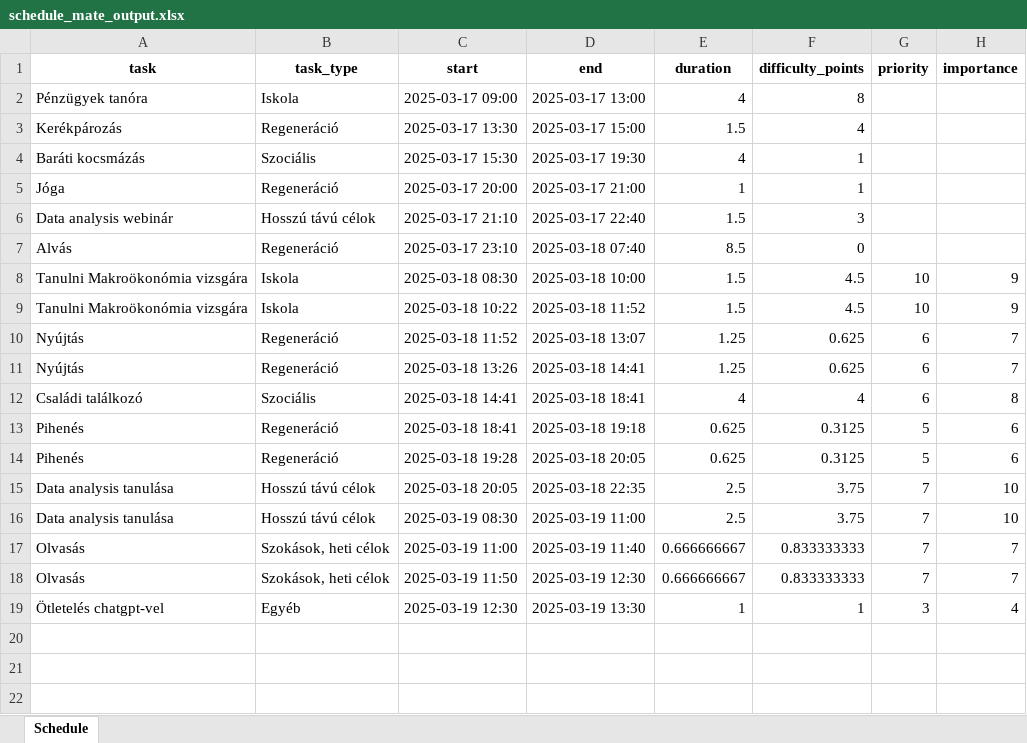
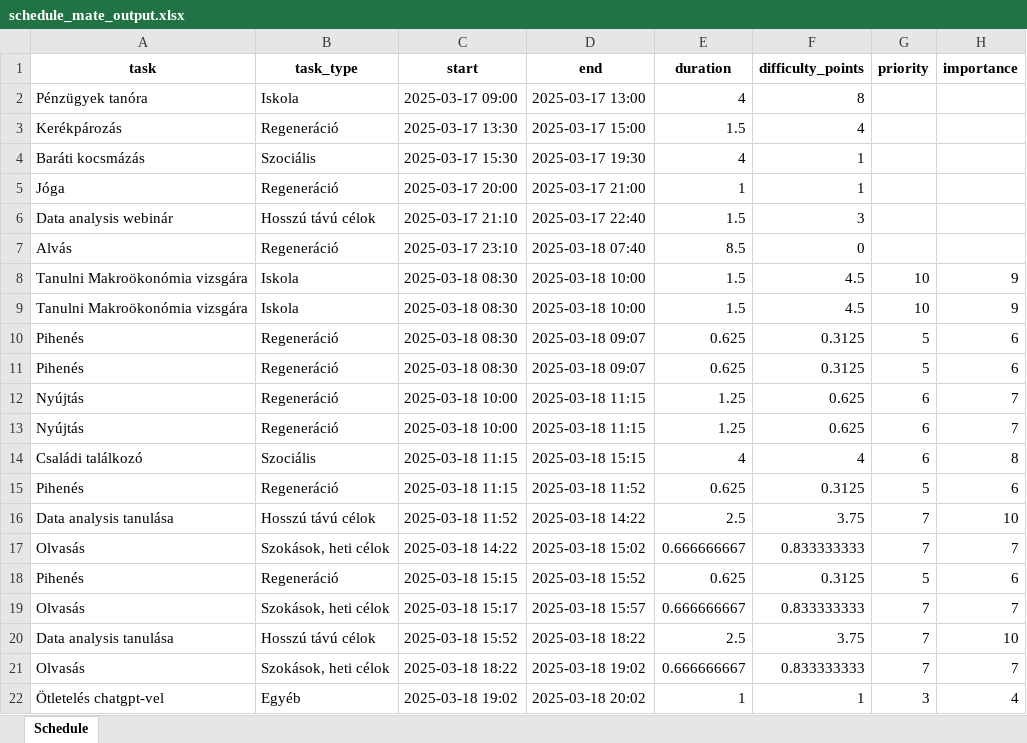
Before and after one commit to Admex666/other_projects, an Excel workbook: schedule_mate/schedule_mate_output.xlsx, sheet Schedule, drawn as a sheet; values as stored, in another font and other column widths than the file's, no borders; removed rows and columns are numbered as before the commit, all else as after; the diff names each change by its address in the sheet, - before the commit and + after, or states it on an @@ line.

```diff
--- a/schedule_mate/schedule_mate_output.xlsx (sheet Schedule)
+++ b/schedule_mate/schedule_mate_output.xlsx (sheet Schedule)
-C9 (start): 2025-03-18 10:22
+C9 (start): 2025-03-18 08:30
-D9 (end): 2025-03-18 11:52
+D9 (end): 2025-03-18 10:00
+row 10: Pihenés | Regeneráció | 2025-03-18 08:30 | 2025-03-18 09:07 | 0.625 | 0.3125 | 5 | 6
+row 11: Pihenés | Regeneráció | 2025-03-18 08:30 | 2025-03-18 09:07 | 0.625 | 0.3125 | 5 | 6
-C12 (start): 2025-03-18 11:52
+C12 (start): 2025-03-18 10:00
-D12 (end): 2025-03-18 13:07
+D12 (end): 2025-03-18 11:15
-C13 (start): 2025-03-18 13:26
+C13 (start): 2025-03-18 10:00
-D13 (end): 2025-03-18 14:41
+D13 (end): 2025-03-18 11:15
-C14 (start): 2025-03-18 14:41
+C14 (start): 2025-03-18 11:15
-D14 (end): 2025-03-18 18:41
+D14 (end): 2025-03-18 15:15
-C15 (start): 2025-03-18 18:41
+C15 (start): 2025-03-18 11:15
-D15 (end): 2025-03-18 19:18
+D15 (end): 2025-03-18 11:52
+row 16: Data analysis tanulása | Hosszú távú célok | 2025-03-18 11:52 | 2025-03-18 14:22 | 2.5 | 3.75 | 7 | 10
+row 17: Olvasás | Szokások, heti célok | 2025-03-18 14:22 | 2025-03-18 15:02 | 0.666666667 | 0.833333333 | 7 | 7
-C18 (start): 2025-03-18 19:28
+C18 (start): 2025-03-18 15:15
-D18 (end): 2025-03-18 20:05
+D18 (end): 2025-03-18 15:52
+row 19: Olvasás | Szokások, heti célok | 2025-03-18 15:17 | 2025-03-18 15:57 | 0.666666667 | 0.833333333 | 7 | 7
-C20 (start): 2025-03-18 20:05
+C20 (start): 2025-03-18 15:52
-D20 (end): 2025-03-18 22:35
+D20 (end): 2025-03-18 18:22
-row 16: Data analysis tanulása | Hosszú távú célok | 2025-03-19 08:30 | 2025-03-19 11:00 | 2.5 | 3.75 | 7 | 10
-row 17: Olvasás | Szokások, heti célok | 2025-03-19 11:00 | 2025-03-19 11:40 | 0.666666667 | 0.833333333 | 7 | 7
-C21 (start): 2025-03-19 11:50
+C21 (start): 2025-03-18 18:22
-D21 (end): 2025-03-19 12:30
+D21 (end): 2025-03-18 19:02
-C22 (start): 2025-03-19 12:30
+C22 (start): 2025-03-18 19:02
-D22 (end): 2025-03-19 13:30
+D22 (end): 2025-03-18 20:02
```
Also changed, not shown: 3 other files.
